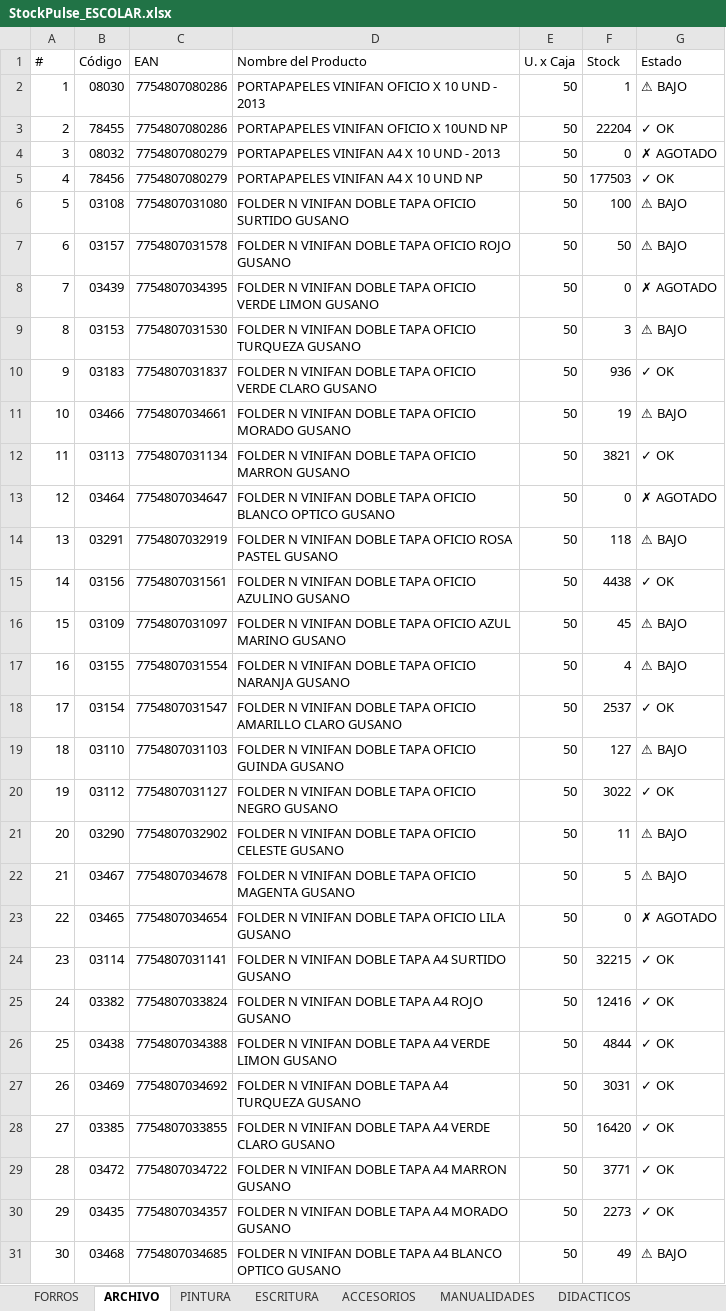
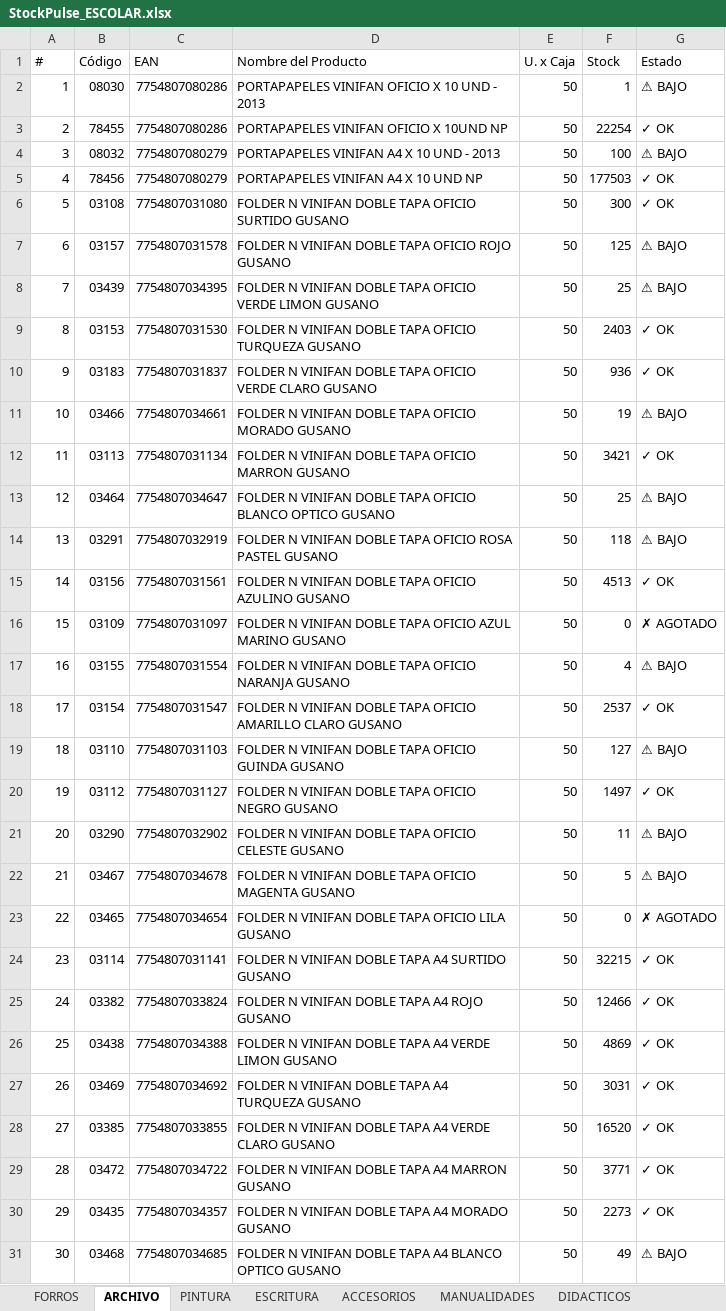
Before and after one commit to CarlosCus1/Stock_Reporter, an Excel workbook: reports/StockPulse_ESCOLAR.xlsx, sheet ARCHIVO, drawn as a sheet; only a part is shown; values as stored, in another font and other column widths than the file's, no cell formats; the diff covers the shown part only; the diff names each change by its address in the sheet, - before the commit and + after, or states it on an @@ line.

```diff
--- a/reports/StockPulse_ESCOLAR.xlsx (sheet ARCHIVO)
+++ b/reports/StockPulse_ESCOLAR.xlsx (sheet ARCHIVO)
-F3 (Stock): 22204
+F3 (Stock): 22254
-F4 (Stock): 0
+F4 (Stock): 100
-G4 (Estado): ✗ AGOTADO
+G4 (Estado): ⚠ BAJO
-F6 (Stock): 100
+F6 (Stock): 300
-G6 (Estado): ⚠ BAJO
+G6 (Estado): ✓ OK
-F7 (Stock): 50
+F7 (Stock): 125
-F8 (Stock): 0
+F8 (Stock): 25
-G8 (Estado): ✗ AGOTADO
+G8 (Estado): ⚠ BAJO
-F9 (Stock): 3
+F9 (Stock): 2403
-G9 (Estado): ⚠ BAJO
+G9 (Estado): ✓ OK
-F12 (Stock): 3821
+F12 (Stock): 3421
-F13 (Stock): 0
+F13 (Stock): 25
-G13 (Estado): ✗ AGOTADO
+G13 (Estado): ⚠ BAJO
-F15 (Stock): 4438
+F15 (Stock): 4513
-F16 (Stock): 45
+F16 (Stock): 0
-G16 (Estado): ⚠ BAJO
+G16 (Estado): ✗ AGOTADO
-F20 (Stock): 3022
+F20 (Stock): 1497
-F25 (Stock): 12416
+F25 (Stock): 12466
-F26 (Stock): 4844
+F26 (Stock): 4869
-F28 (Stock): 16420
+F28 (Stock): 16520
```
Also changed, not shown: 40 edited cells elsewhere in this sheet, sheet ACCESORIOS, sheet FORROS, sheet PINTURA, sheet ESCRITURA, sheet PEGAMENTOS, sheet METALICA, 2 more sheets, cell formats, reports/StockPulse_PELOTAS.xlsx, reports/StockPulse_REPRESENTADAS.xlsx, 1 other file.
